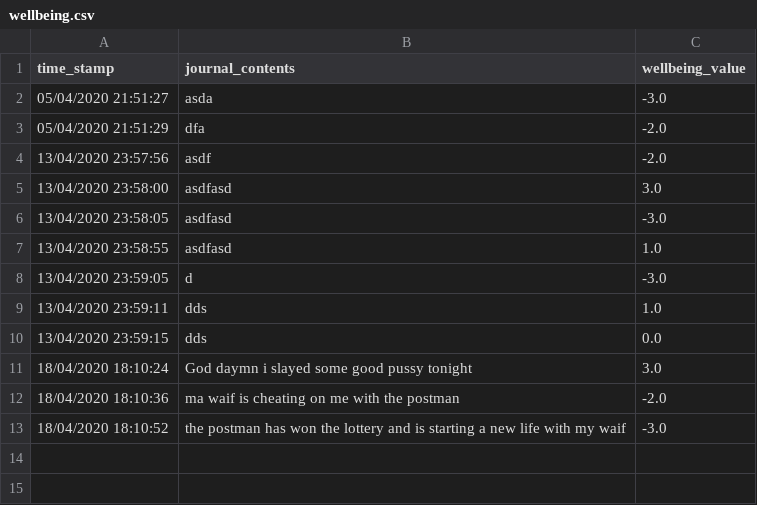
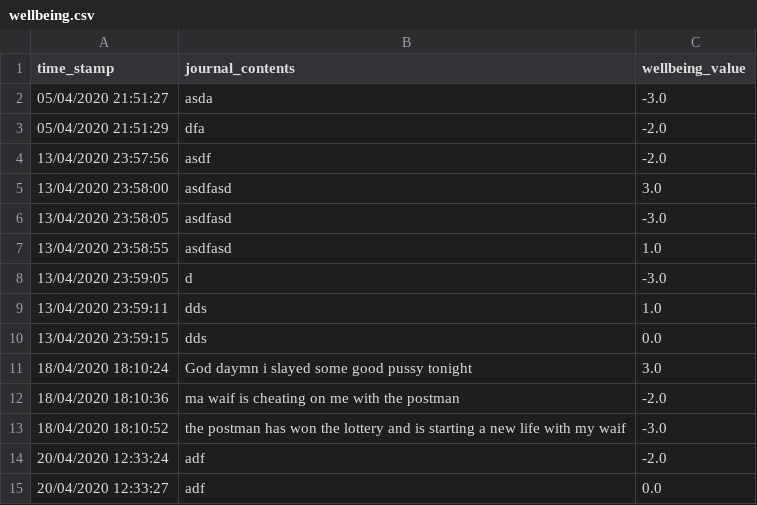
Before and after one commit to waterbuffalo13/micromanage, a CSV file: wms2A/apps/wellbeing.csv, drawn as a sheet.

```diff
--- a/wms2A/apps/wellbeing.csv
+++ b/wms2A/apps/wellbeing.csv
@@ -13 +13,3 @@ time_stamp,journal_contents,wellbeing_value
 18/04/2020 18:10:52,the postman has won the lottery and is starting a new life with my waif,-3.0
+20/04/2020 12:33:24,adf,-2.0
+20/04/2020 12:33:27,adf,0.0
```
Also changed, not shown: wms2A/apps/todolist.csv, 4 other files.
